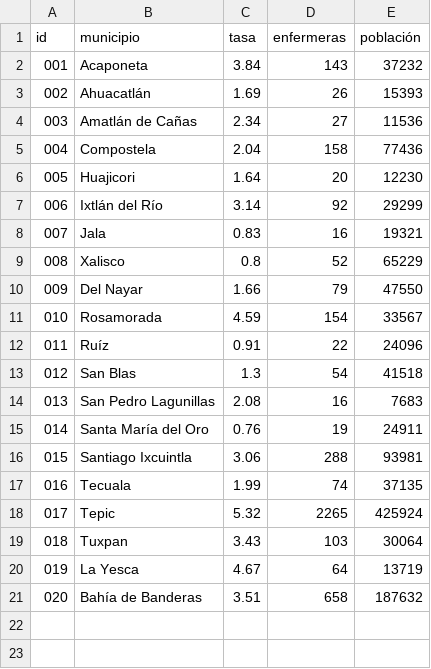
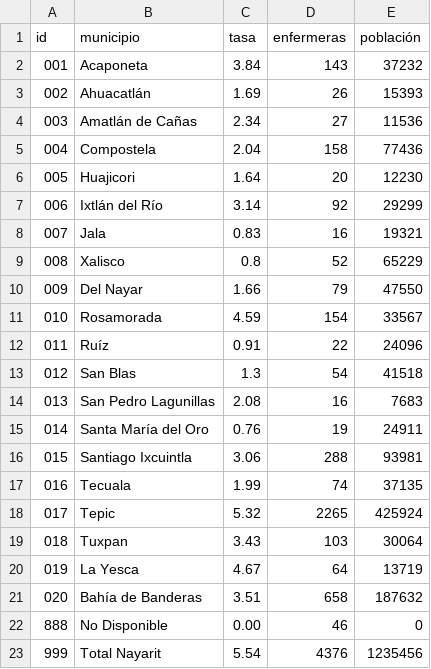
Before and after one commit to enfcarloseligio/D3_js_MX_RHE2025, a CSV file: data/rate/nayarit.csv, drawn as a sheet; the diff names each change by its address in the sheet, - before the commit and + after, or states it on an @@ line.

Commit message:
totales nayarit

```diff
--- a/data/rate/nayarit.csv
+++ b/data/rate/nayarit.csv
+row 22: 888 | No Disponible | 0.00 | 46 | 0
+row 23: 999 | Total Nayarit | 5.54 | 4376 | 1235456
```
